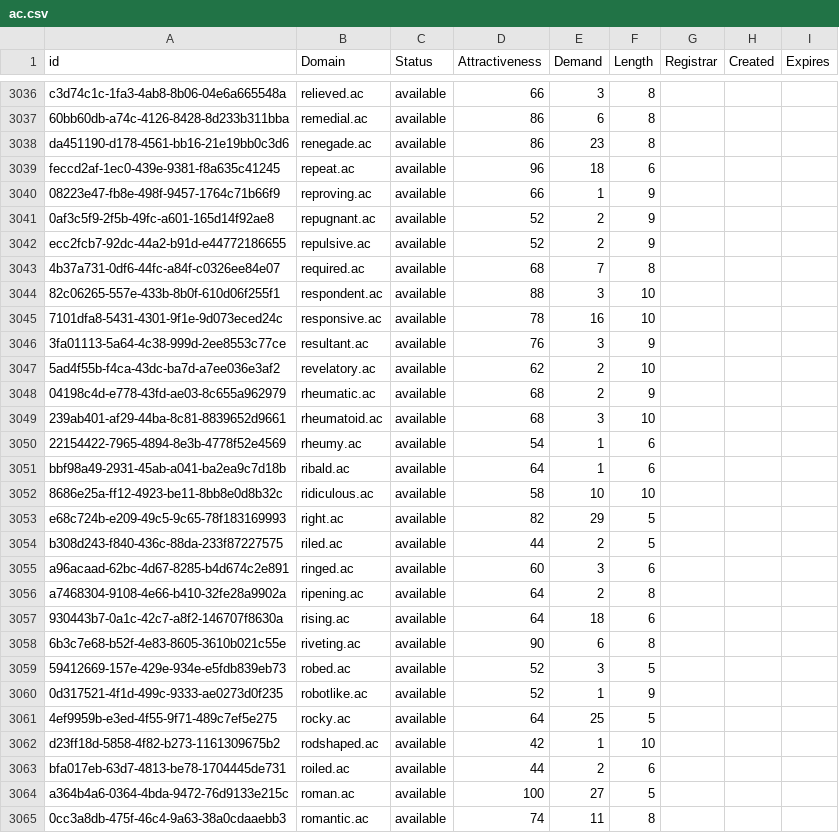
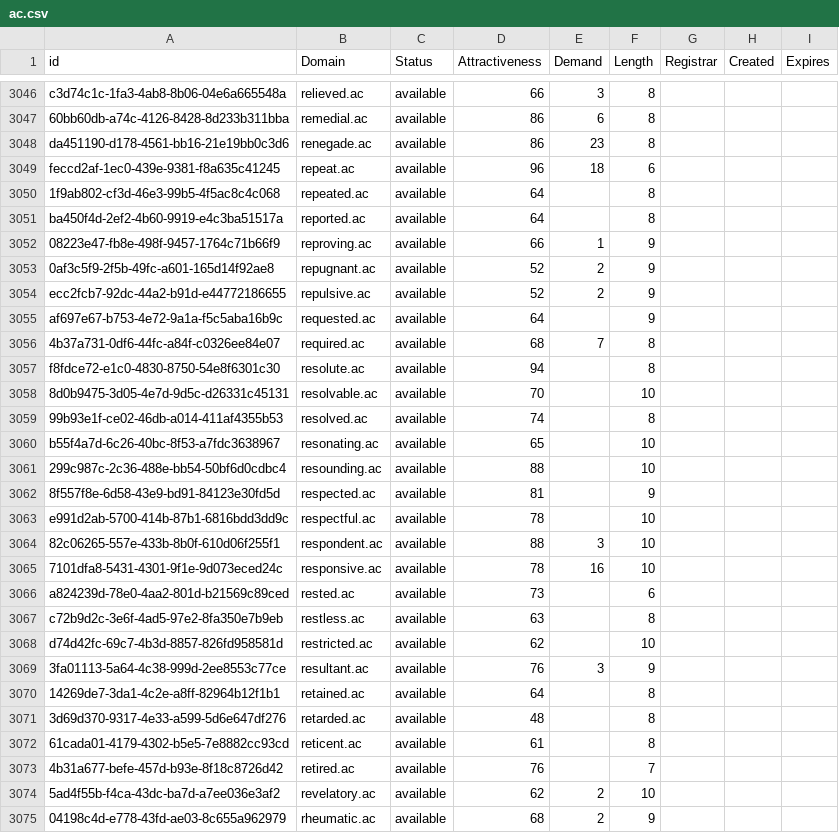
Before and after one commit to UniqueDomains/ac-oneword-domains, a CSV file: ac.csv, drawn as a sheet; only a part is shown, gaps mark what is left out; the shorter side is filled out with more unchanged rows; the diff covers the shown part only.

Commit message:
Domains update

```diff
--- a/ac.csv
+++ b/ac.csv
@@ -3039,2 +3049,4 @@ da451190-d178-4561-bb16-21e19bb0c3d6,renegade.ac,available,86,23,8,,,
 feccd2af-1ec0-439e-9381-f8a635c41245,repeat.ac,available,96,18,6,,,
+1f9ab802-cf3d-46e3-99b5-4f5ac8c4c068,repeated.ac,available,64,,8,,,
+ba450f4d-2ef2-4b60-9919-e4c3ba51517a,reported.ac,available,64,,8,,,
 08223e47-fb8e-498f-9457-1764c71b66f9,reproving.ac,available,66,1,9,,,
@@ -3042,6 +3054,21 @@ feccd2af-1ec0-439e-9381-f8a635c41245,repeat.ac,available,96,18,6,,,
 ecc2fcb7-92dc-44a2-b91d-e44772186655,repulsive.ac,available,52,2,9,,,
+af697e67-b753-4e72-9a1a-f5c5aba16b9c,requested.ac,available,64,,9,,,
 4b37a731-0df6-44fc-a84f-c0326ee84e07,required.ac,available,68,7,8,,,
+f8fdce72-e1c0-4830-8750-54e8f6301c30,resolute.ac,available,94,,8,,,
+8d0b9475-3d05-4e7d-9d5c-d26331c45131,resolvable.ac,available,70,,10,,,
+99b93e1f-ce02-46db-a014-411af4355b53,resolved.ac,available,74,,8,,,
+b55f4a7d-6c26-40bc-8f53-a7fdc3638967,resonating.ac,available,65,,10,,,
+299c987c-2c36-488e-bb54-50bf6d0cdbc4,resounding.ac,available,88,,10,,,
+8f557f8e-6d58-43e9-bd91-84123e30fd5d,respected.ac,available,81,,9,,,
+e991d2ab-5700-414b-87b1-6816bdd3dd9c,respectful.ac,available,78,,10,,,
 82c06265-557e-433b-8b0f-610d06f255f1,respondent.ac,available,88,3,10,,,
 7101dfa8-5431-4301-9f1e-9d073eced24c,responsive.ac,available,78,16,10,,,
+a824239d-78e0-4aa2-801d-b21569c89ced,rested.ac,available,73,,6,,,
+c72b9d2c-3e6f-4ad5-97e2-8fa350e7b9eb,restless.ac,available,63,,8,,,
+d74d42fc-69c7-4b3d-8857-826fd958581d,restricted.ac,available,62,,10,,,
 3fa01113-5a64-4c38-999d-2ee8553c77ce,resultant.ac,available,76,3,9,,,
+14269de7-3da1-4c2e-a8ff-82964b12f1b1,retained.ac,available,64,,8,,,
+3d69d370-9317-4e33-a599-5d6e647df276,retarded.ac,available,48,,8,,,
+61cada01-4179-4302-b5e5-7e8882cc93cd,reticent.ac,available,61,,8,,,
+4b31a677-befe-457d-b93e-8f18c8726d42,retired.ac,available,76,,7,,,
 5ad4f55b-f4ca-43dc-ba7d-a7ee036e3af2,revelatory.ac,available,62,2,10,,,
```
Also changed, not shown: 11 added rows and 27 edited cells elsewhere in this file, 2 other files.
